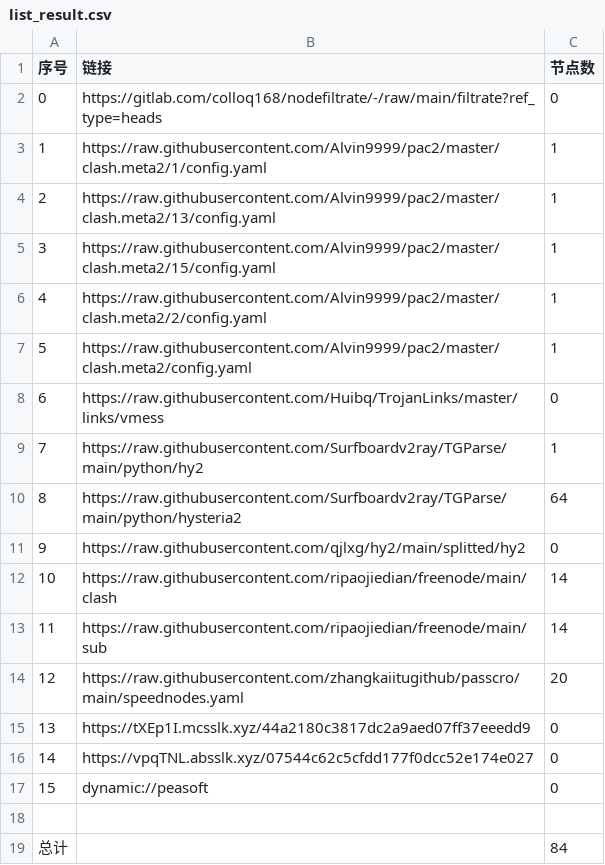
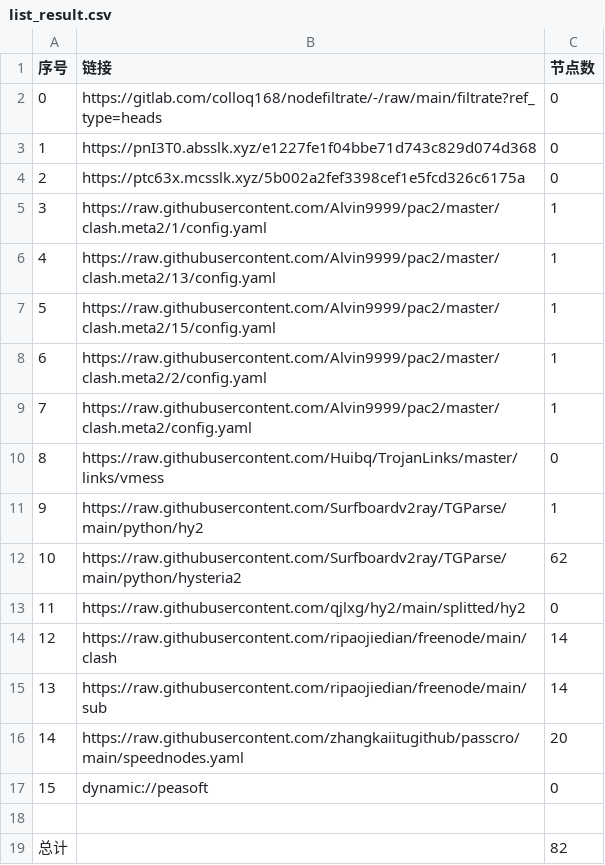
Before and after one commit to xihaoduo/AutoMergePublicNodes, a CSV file: list_result.csv, drawn as a sheet.

```diff
--- a/list_result.csv
+++ b/list_result.csv
@@ -2,18 +2,18 @@
 0,https://gitlab.com/colloq168/nodefiltrate/-/raw/main/filtrate?ref_type=heads,0
-1,https://raw.githubusercontent.com/Alvin9999/pac2/master/clash.meta2/1/config.yaml,1
-2,https://raw.githubusercontent.com/Alvin9999/pac2/master/clash.meta2/13/config.yaml,1
-3,https://raw.githubusercontent.com/Alvin9999/pac2/master/clash.meta2/15/config.yaml,1
-4,https://raw.githubusercontent.com/Alvin9999/pac2/master/clash.meta2/2/config.yaml,1
-5,https://raw.githubusercontent.com/Alvin9999/pac2/master/clash.meta2/config.yaml,1
-6,https://raw.githubusercontent.com/Huibq/TrojanLinks/master/links/vmess,0
-7,https://raw.githubusercontent.com/Surfboardv2ray/TGParse/main/python/hy2,1
-8,https://raw.githubusercontent.com/Surfboardv2ray/TGParse/main/python/hysteria2,64
-9,https://raw.githubusercontent.com/qjlxg/hy2/main/splitted/hy2,0
-10,https://raw.githubusercontent.com/ripaojiedian/freenode/main/clash,14
-11,https://raw.githubusercontent.com/ripaojiedian/freenode/main/sub,14
-12,https://raw.githubusercontent.com/zhangkaiitugithub/passcro/main/speednodes.yaml,20
-13,https://tXEp1I.mcsslk.xyz/44a2180c3817dc2a9aed07ff37eeedd9,0
-14,https://vpqTNL.absslk.xyz/07544c62c5cfdd177f0dcc52e174e027,0
+1,https://pnI3T0.absslk.xyz/e1227fe1f04bbe71d743c829d074d368,0
+2,https://ptc63x.mcsslk.xyz/5b002a2fef3398cef1e5fcd326c6175a,0
+3,https://raw.githubusercontent.com/Alvin9999/pac2/master/clash.meta2/1/config.yaml,1
+4,https://raw.githubusercontent.com/Alvin9999/pac2/master/clash.meta2/13/config.yaml,1
+5,https://raw.githubusercontent.com/Alvin9999/pac2/master/clash.meta2/15/config.yaml,1
+6,https://raw.githubusercontent.com/Alvin9999/pac2/master/clash.meta2/2/config.yaml,1
+7,https://raw.githubusercontent.com/Alvin9999/pac2/master/clash.meta2/config.yaml,1
+8,https://raw.githubusercontent.com/Huibq/TrojanLinks/master/links/vmess,0
+9,https://raw.githubusercontent.com/Surfboardv2ray/TGParse/main/python/hy2,1
+10,https://raw.githubusercontent.com/Surfboardv2ray/TGParse/main/python/hysteria2,62
+11,https://raw.githubusercontent.com/qjlxg/hy2/main/splitted/hy2,0
+12,https://raw.githubusercontent.com/ripaojiedian/freenode/main/clash,14
+13,https://raw.githubusercontent.com/ripaojiedian/freenode/main/sub,14
+14,https://raw.githubusercontent.com/zhangkaiitugithub/passcro/main/speednodes.yaml,20
 15,dynamic://peasoft,0
 
-总计,,84
+总计,,82
```
Also changed, not shown: 19 other files.
